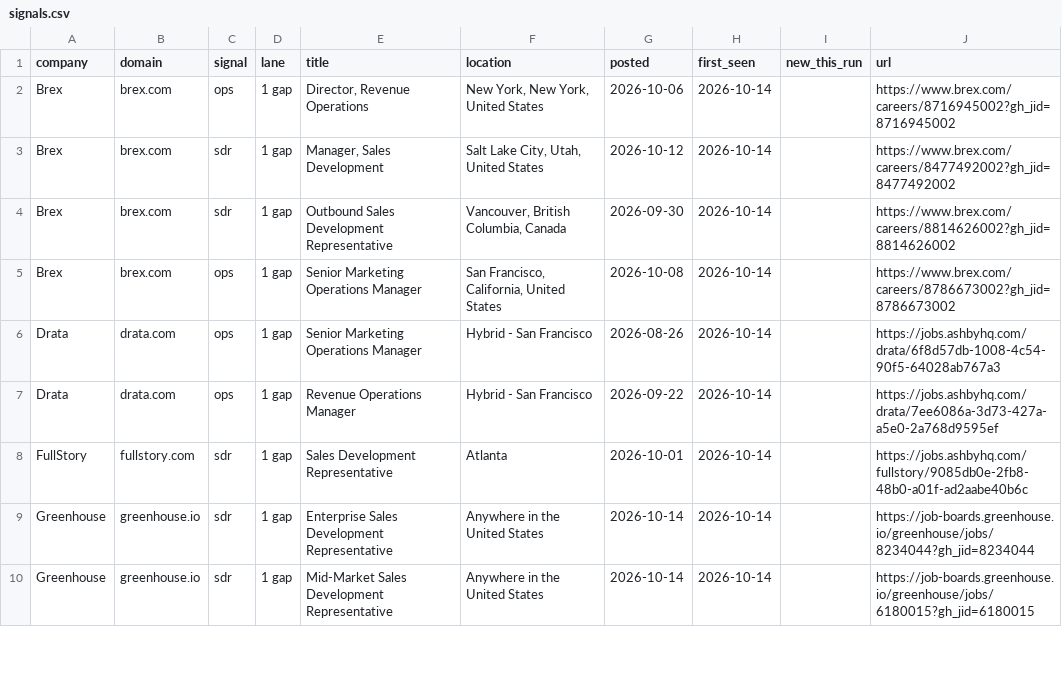
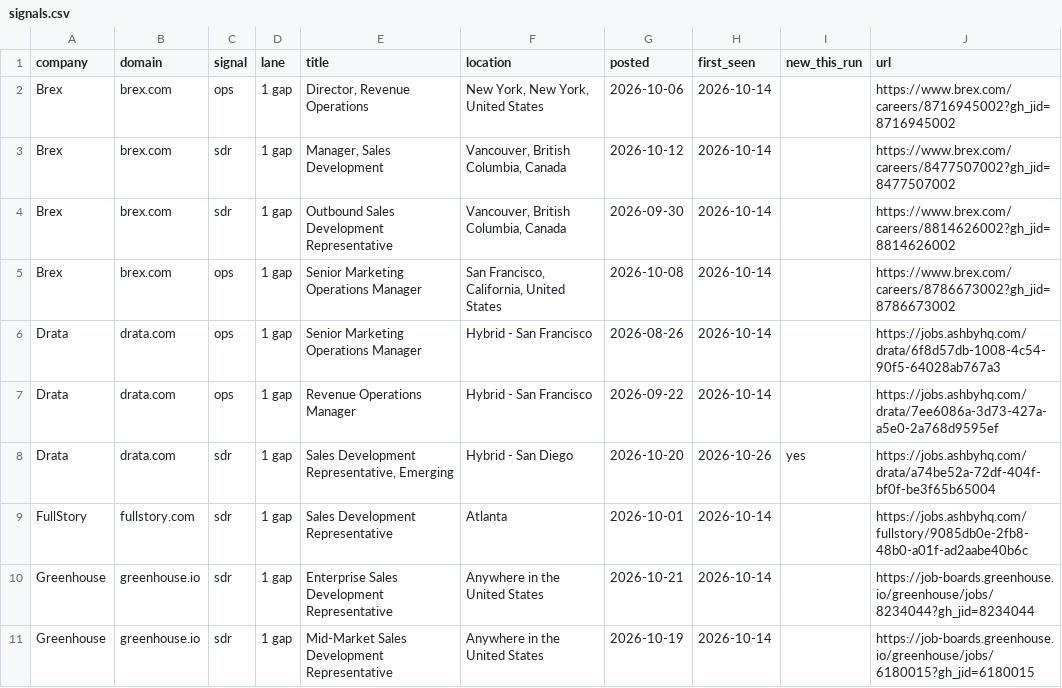
Before and after one commit to danwestmoreland/dan-westmoreland-website, a CSV file: tools/job-signals/signals.csv, drawn as a sheet; only a part is shown; the diff covers the shown part only.

```diff
--- a/tools/job-signals/signals.csv
+++ b/tools/job-signals/signals.csv
@@ -2,3 +2,3 @@ company,domain,signal,lane,title,location,posted,first_seen,new_this_run,url
 Brex,brex.com,ops,1 gap,"Director, Revenue Operations","New York, New York, United States",2026-10-06,2026-10-14,,https://www.brex.com/careers/8716945002?gh_jid=8716945002
-Brex,brex.com,sdr,1 gap,"Manager, Sales Development","Salt Lake City, Utah, United States",2026-10-12,2026-10-14,,https://www.brex.com/careers/8477492002?gh_jid=8477492002
+Brex,brex.com,sdr,1 gap,"Manager, Sales Development","Vancouver, British Columbia, Canada",2026-10-12,2026-10-14,,https://www.brex.com/careers/8477507002?gh_jid=8477507002
 Brex,brex.com,sdr,1 gap,Outbound Sales Development Representative,"Vancouver, British Columbia, Canada",2026-09-30,2026-10-14,,https://www.brex.com/careers/8814626002?gh_jid=8814626002
@@ -7,4 +7,5 @@ Drata,drata.com,ops,1 gap,Senior Marketing Operations Manager,Hybrid - San Franc
 Drata,drata.com,ops,1 gap,Revenue Operations Manager,Hybrid - San Francisco,2026-09-22,2026-10-14,,https://jobs.ashbyhq.com/drata/7ee6086a-3d73-427a-a5e0-2a768d9595ef
+Drata,drata.com,sdr,1 gap,"Sales Development Representative, Emerging",Hybrid - San Diego,2026-10-20,2026-10-26,yes,https://jobs.ashbyhq.com/drata/a74be52a-72df-404f-bf0f-be3f65b65004
 FullStory,fullstory.com,sdr,1 gap,Sales Development Representative ,Atlanta,2026-10-01,2026-10-14,,https://jobs.ashbyhq.com/fullstory/9085db0e-2fb8-48b0-a01f-ad2aabe40b6c
-Greenhouse,greenhouse.io,sdr,1 gap,Enterprise Sales Development Representative,Anywhere in the United States,2026-10-14,2026-10-14,,https://job-boards.greenhouse.io/greenhouse/jobs/8234044?gh_jid=8234044
-Greenhouse,greenhouse.io,sdr,1 gap,Mid-Market Sales Development Representative,Anywhere in the United States,2026-10-14,2026-10-14,,https://job-boards.greenhouse.io/greenhouse/jobs/6180015?gh_jid=6180015
+Greenhouse,greenhouse.io,sdr,1 gap,Enterprise Sales Development Representative,Anywhere in the United States,2026-10-21,2026-10-14,,https://job-boards.greenhouse.io/greenhouse/jobs/8234044?gh_jid=8234044
+Greenhouse,greenhouse.io,sdr,1 gap,Mid-Market Sales Development Representative,Anywhere in the United States,2026-10-19,2026-10-14,,https://job-boards.greenhouse.io/greenhouse/jobs/6180015?gh_jid=6180015
```
Also changed, not shown: 2 added rows, 3 removed rows and 5 edited cells elsewhere in this file, 1 other file.
